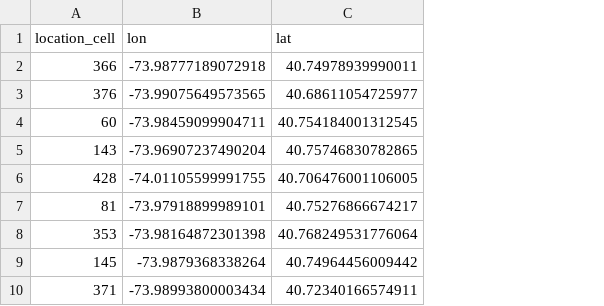
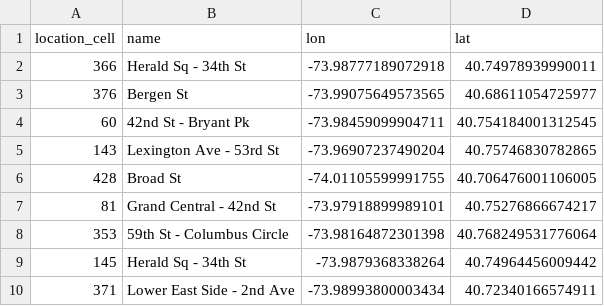
Before and after one commit to kexin-zhang/airbnb-vs-hotels, a CSV file: front-end/js/subways_points.csv, drawn as a sheet; only a part is shown; the diff names each change by its address in the sheet, - before the commit and + after, or states it on an @@ line.

Commit message:
Update panel when clicking on cells

```diff
--- a/front-end/js/subways_points.csv
+++ b/front-end/js/subways_points.csv
+column B (name), rows 2-10: Herald Sq - 34th St | Bergen St | 42nd St - Bryant Pk | Lexington Ave - 53rd St | Broad St | Grand Central - 42nd St | 59th St - Columbus Circle | Herald Sq - 34th St | Lower East Side - 2nd Ave
```
Also changed, not shown: 5 other files.
